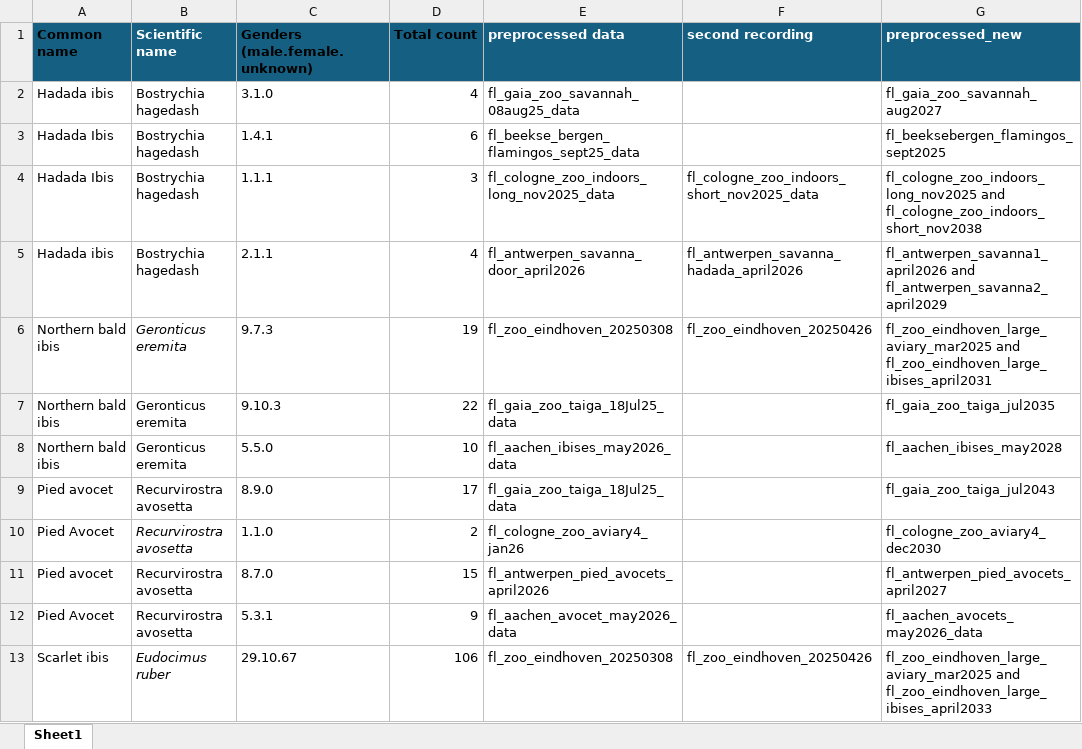
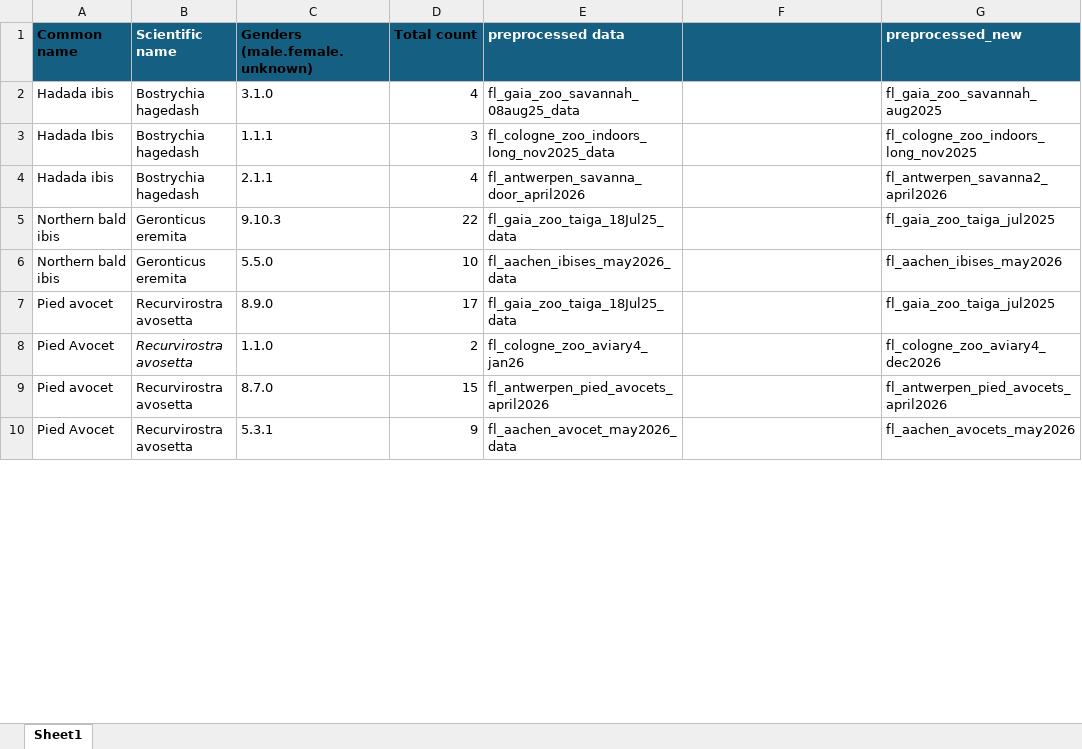
Before and after one commit to ml4biodiversity/spatial-stereo-model, an Excel workbook: ICASSP27_birds.xlsx, sheet Sheet1, drawn as a sheet; only a part is shown; values as stored, in another font and other column widths than the file's, no borders; removed rows and columns are numbered as before the commit, all else as after; the diff covers the shown part only; the diff names each change by its address in the sheet, - before the commit and + after, or states it on an @@ line.

```diff
--- a/ICASSP27_birds.xlsx (sheet Sheet1)
+++ b/ICASSP27_birds.xlsx (sheet Sheet1)
-F1: second recording
+F1: (empty)
-G2 (preprocessed_new): fl_gaia_zoo_savannah_aug2027
+G2 (preprocessed_new): fl_gaia_zoo_savannah_aug2025
-row 3: Hadada Ibis | Bostrychia hagedash | 1.4.1 | 6 | fl_beekse_bergen_flamingos_sept25_data |  | fl_beeksebergen_flamingos_sept2025
-F3: fl_cologne_zoo_indoors_short_nov2025_data
+F3: (empty)
-G3 (preprocessed_new): fl_cologne_zoo_indoors_long_nov2025 and fl_cologne_zoo_indoors_short_nov2038
+G3 (preprocessed_new): fl_cologne_zoo_indoors_long_nov2025
-F4: fl_antwerpen_savanna_hadada_april2026
+F4: (empty)
-G4 (preprocessed_new): fl_antwerpen_savanna1_april2026 and fl_antwerpen_savanna2_april2029
+G4 (preprocessed_new): fl_antwerpen_savanna2_april2026
-row 6: Northern bald ibis | Geronticus eremita | 9.7.3 | 19 | fl_zoo_eindhoven_20250308 | fl_zoo_eindhoven_20250426 | fl_zoo_eindhoven_large_aviary_mar2025 and fl_zoo_eindhoven_large_ibises_april2031
-G5 (preprocessed_new): fl_gaia_zoo_taiga_jul2035
+G5 (preprocessed_new): fl_gaia_zoo_taiga_jul2025
-G6 (preprocessed_new): fl_aachen_ibises_may2028
+G6 (preprocessed_new): fl_aachen_ibises_may2026
-G7 (preprocessed_new): fl_gaia_zoo_taiga_jul2043
+G7 (preprocessed_new): fl_gaia_zoo_taiga_jul2025
-G8 (preprocessed_new): fl_cologne_zoo_aviary4_dec2030
+G8 (preprocessed_new): fl_cologne_zoo_aviary4_dec2026
-G9 (preprocessed_new): fl_antwerpen_pied_avocets_april2027
+G9 (preprocessed_new): fl_antwerpen_pied_avocets_april2026
-G10 (preprocessed_new): fl_aachen_avocets_may2026_data
+G10 (preprocessed_new): fl_aachen_avocets_may2026
-row 13: Scarlet ibis | Eudocimus ruber | 29.10.67 | 106 | fl_zoo_eindhoven_20250308 | fl_zoo_eindhoven_20250426 | fl_zoo_eindhoven_large_aviary_mar2025 and fl_zoo_eindhoven_large_ibises_april2033
```
Also changed, not shown: 4 removed rows and 12 edited cells elsewhere in this sheet, 2 other files.
